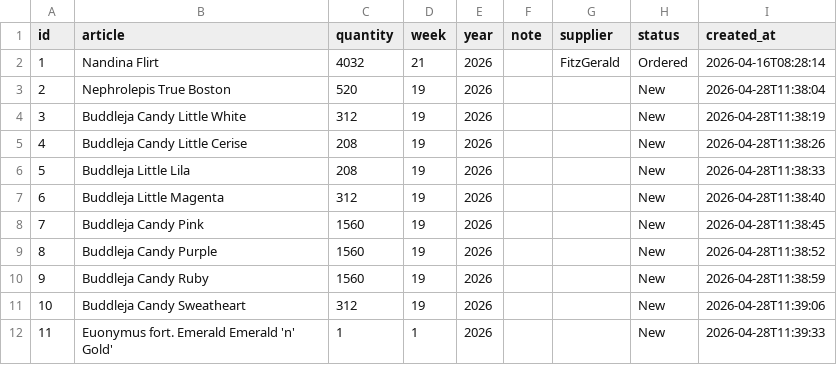
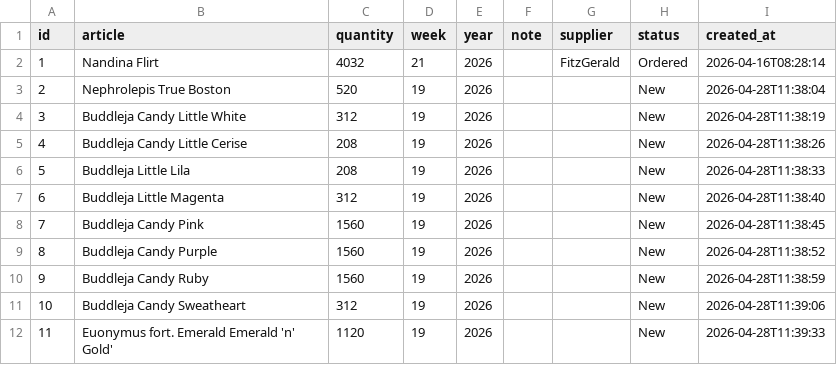
Before and after one commit to Pdvgpc/Oasis-Portal, a CSV file: data/request_list.csv, drawn as a sheet.

Commit message:
update request list

```diff
--- a/data/request_list.csv
+++ b/data/request_list.csv
@@ -11,2 +11,2 @@ id,article,quantity,week,year,note,supplier,status,created_at
 10,Buddleja Candy Sweatheart,312,19,2026,,,New,2026-04-28T11:39:06
-11,Euonymus fort. Emerald Emerald 'n' Gold',1,1,2026,,,New,2026-04-28T11:39:33
+11,Euonymus fort. Emerald Emerald 'n' Gold',1120,19,2026,,,New,2026-04-28T11:39:33
```
